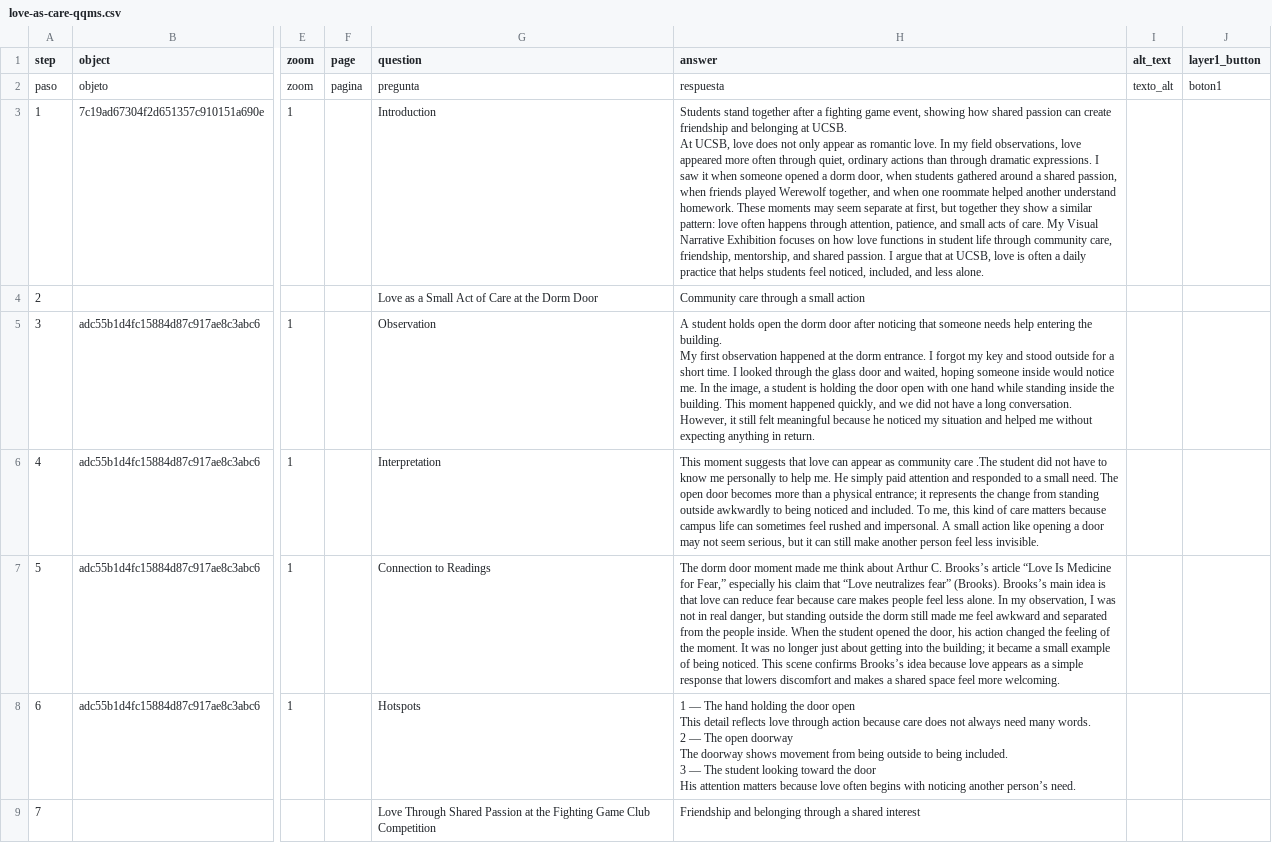
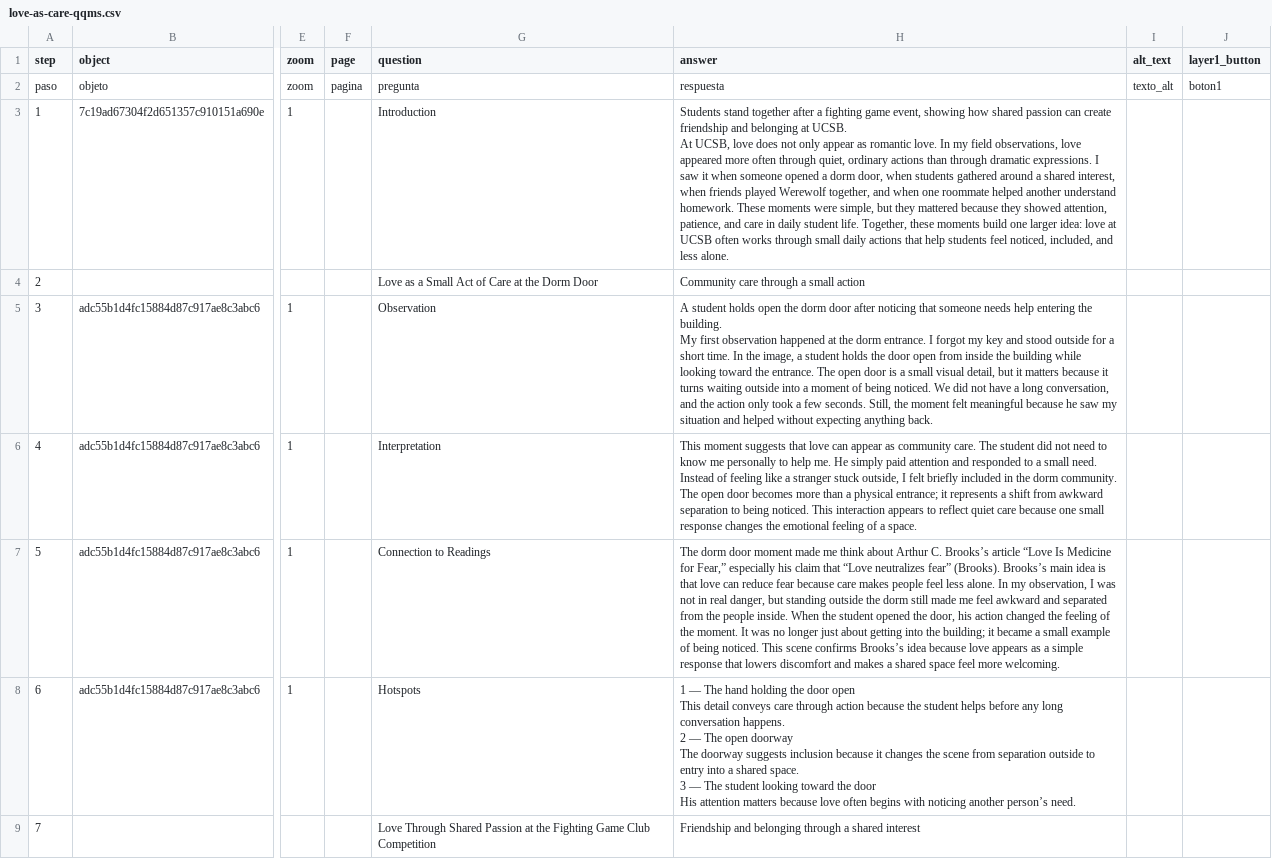
Before and after one commit to nootYZ/james-yuan, a CSV file: telar-content/spreadsheets/love-as-care-qqms.csv, drawn as a sheet; only a part is shown, gaps mark what is left out; ↵ is a line break in a cell; the diff covers the shown part only; the diff names each change by its address in the sheet, - before the commit and + after, or states it on an @@ line.

Commit message:
Modify 8 stories, remove 1 story
Changed:
  Story: Conclusion
  Story: Love Through Shared Passion at the Fighting Game Club Competition
  Story: Introduction
  Story: Love as a Small Act of Care at the Dorm Door
  Story: Love as care, support, and connection at UCSB (Final combination）
  Story: Love Through Friendship During Werewolf Game Night
  Story: Love Through Mentorship Between Roommates
  Story: Works Cited

Removed:
  Story: love-as-care-8ck8

Published via Telar Compositor

```diff
--- a/telar-content/spreadsheets/love-as-care-qqms.csv
+++ b/telar-content/spreadsheets/love-as-care-qqms.csv
-H3 (answer): …a shared passion, when friends played Werewolf together, and when one roommate helped another understand homework. These moments may seem separate at first, but together they show a similar pattern: love often happens through attention, patience, and small acts of care. My Visual Narrative Exhibition focuses on how love functions in student life through community care, friendship, mentorship, and shared passion. I argue that at UCSB, love is often a daily practice that helps students feel…
+H3 (answer): …a shared interest, when friends played Werewolf together, and when one roommate helped another understand homework. These moments were simple, but they mattered because they showed attention, patience, and care in daily student life. Together, these moments build one larger idea: love at UCSB often works through small daily actions that help students feel…
-H5 (answer): …short time. I looked through the glass door and waited, hoping someone inside would notice me. In the image, a student is holding the door open with one hand while standing inside the building. This moment happened quickly, and we did not have a long conversation. However, it still felt meaningful because he noticed my situation and helped me without expecting anything in return.
+H5 (answer): …short time. In the image, a student holds the door open from inside the building while looking toward the entrance. The open door is a small visual detail, but it matters because it turns waiting outside into a moment of being noticed. We did not have a long conversation, and the action only took a few seconds. Still, the moment felt meaningful because he saw my situation and helped without expecting anything back.
-H6 (answer): …as community care .The student did not have to know me personally to help me. He simply paid attention and responded to a small need. The open door becomes more than a physical entrance; it represents the change from standing outside awkwardly to being noticed and included. To me, this kind of care matters because campus life can sometimes feel rushed and impersonal. A small action like opening a door may not seem serious, but it can still make another person feel less invisible.
+H6 (answer): …as community care. The student did not need to know me personally to help me. He simply paid attention and responded to a small need. Instead of feeling like a stranger stuck outside, I felt briefly included in the dorm community. The open door becomes more than a physical entrance; it represents a shift from awkward separation to being noticed. This interaction appears to reflect quiet care because one small response changes the emotional feeling of a space.
-H8 (answer): …This detail reflects love through action because care does not always need many words. ↵ 2 — The open doorway ↵ The doorway shows movement from being outside to being included. ↵ 3 —…
+H8 (answer): …This detail conveys care through action because the student helps before any long conversation happens. ↵ 2 — The open doorway ↵ The doorway suggests inclusion because it changes the scene from separation outside to entry into a shared space. ↵ 3 —…
```
Also changed, not shown: 9 edited cells elsewhere in this file, telar-content/spreadsheets/project.csv.
